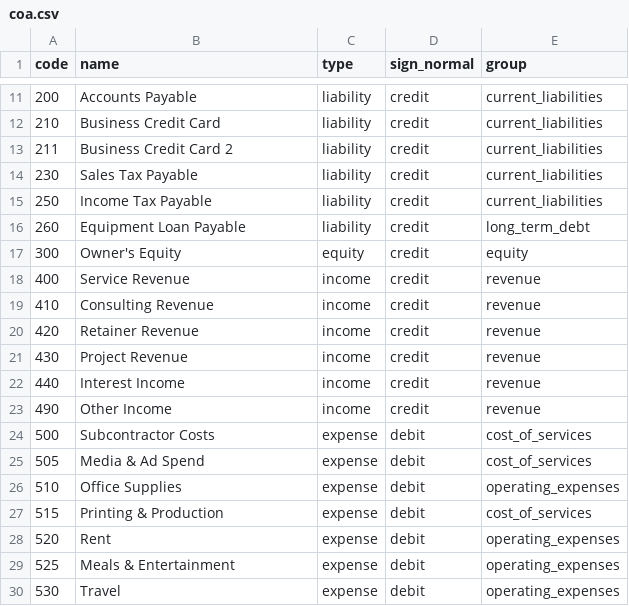
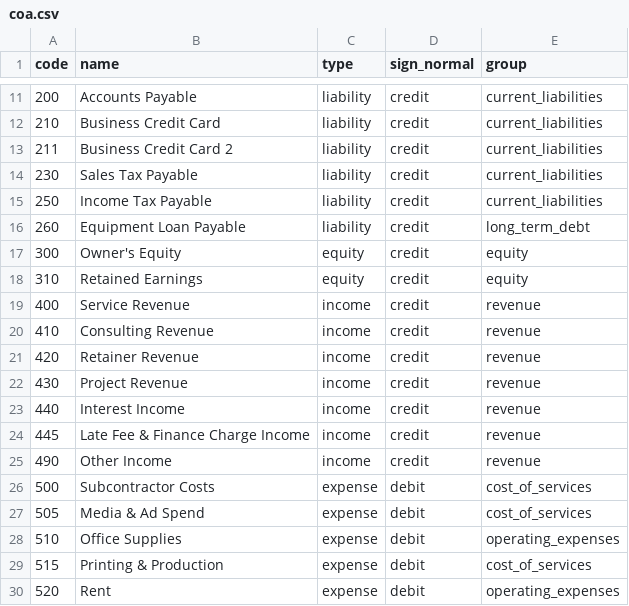
Before and after one commit to Estate-In-Action/lisza, a CSV file: coa.csv, drawn as a sheet; only a part is shown, gaps mark what is left out; the shorter side is filled out with more unchanged rows.

```diff
--- a/coa.csv
+++ b/coa.csv
@@ -17,2 +17,3 @@ code,name,type,sign_normal,group
 300,Owner's Equity,equity,credit,equity
+310,Retained Earnings,equity,credit,equity
 400,Service Revenue,income,credit,revenue
@@ -22,2 +23,3 @@ code,name,type,sign_normal,group
 440,Interest Income,income,credit,revenue
+445,Late Fee & Finance Charge Income,income,credit,revenue
 490,Other Income,income,credit,revenue
```
Also changed, not shown: 18 other files.
